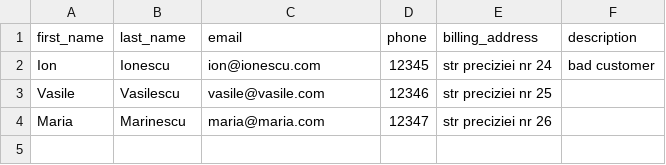
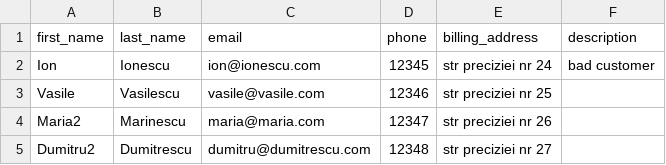
Before and after one commit to alexandru-paduraru/servicii, a CSV file: spreadsheets/Customers%20-%20Foaie1.csv, drawn as a sheet.

Commit message:
import customers

```diff
--- a/spreadsheets/Customers%20-%20Foaie1.csv
+++ b/spreadsheets/Customers%20-%20Foaie1.csv
@@ -3,2 +3,3 @@ Ion,Ionescu,ion@ionescu.com,12345,str preciziei nr 24,bad customer
 Vasile,Vasilescu,vasile@vasile.com,12346,str preciziei nr 25,
-Maria,Marinescu,maria@maria.com,12347,str preciziei nr 26,
+Maria2,Marinescu,maria@maria.com,12347,str preciziei nr 26,
+Dumitru2,Dumitrescu,dumitru@dumitrescu.com,12348,str preciziei nr 27,
```
Also changed, not shown: 5 other files.
